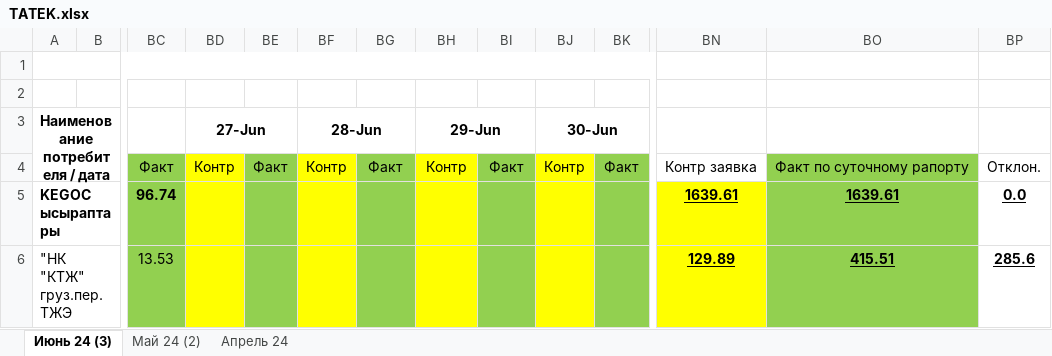
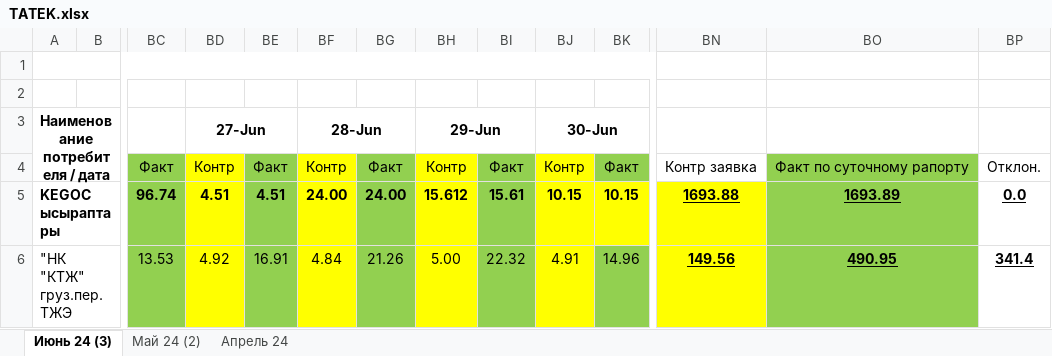
Before and after one commit to JustMrE/Meter, an Excel workbook: DB/временно/TATEK.xlsx, sheet Июнь 24 (3), drawn as a sheet; only a part is shown, gaps mark what is left out; values as stored, in another font and other column widths than the file's, no borders; the diff covers the shown part only; the diff names each change by its address in the sheet, - before the commit and + after, or states it on an @@ line.

```diff
--- a/DB/временно/TATEK.xlsx (sheet Июнь 24 (3))
+++ b/DB/временно/TATEK.xlsx (sheet Июнь 24 (3))
-BD5: (empty)
+BD5: 4.51
-BE5: (empty)
+BE5: 4.51
-BF5: (empty)
+BF5: 24.00
-BG5: (empty)
+BG5: 24.00
-BH5: (empty)
+BH5: 15.612
-BI5: (empty)
+BI5: 15.61
-BJ5: (empty)
+BJ5: 10.15
-BK5: (empty)
+BK5: 10.15
-BK5 fill: #92D050
+BK5 fill: #FFFF00
-BN5: 1639.61
+BN5: 1693.88
-BO5: 1639.61
+BO5: 1693.89
-BD6: (empty)
+BD6: 4.92
-BE6: (empty)
+BE6: 16.91
-BF6: (empty)
+BF6: 4.84
-BG6: (empty)
+BG6: 21.26
-BH6: (empty)
+BH6: 5.00
-BI6: (empty)
+BI6: 22.32
-BJ6: (empty)
+BJ6: 4.91
-BK6: (empty)
+BK6: 14.96
-BN6: 129.89
+BN6: 149.56
-BO6: 415.51
+BO6: 490.95
-BP6: 285.6
+BP6: 341.4
```
Also changed, not shown: 245 edited cells and cell formats elsewhere in this sheet, hidden cells, 7 other files.
